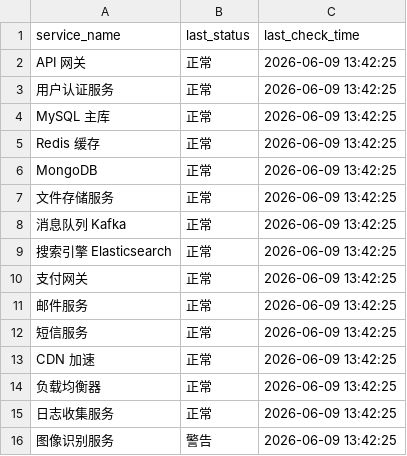
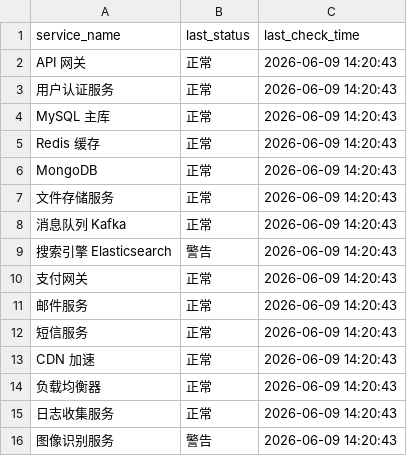
Before and after one commit to LcjGitHub/label662, a CSV file: data/service_status.csv, drawn as a sheet.

```diff
--- a/data/service_status.csv
+++ b/data/service_status.csv
@@ -1,16 +1,16 @@
 service_name,last_status,last_check_time
-API 网关,正常,2026-06-09 13:42:25
-用户认证服务,正常,2026-06-09 13:42:25
-MySQL 主库,正常,2026-06-09 13:42:25
-Redis 缓存,正常,2026-06-09 13:42:25
-MongoDB,正常,2026-06-09 13:42:25
-文件存储服务,正常,2026-06-09 13:42:25
-消息队列 Kafka,正常,2026-06-09 13:42:25
-搜索引擎 Elasticsearch,正常,2026-06-09 13:42:25
-支付网关,正常,2026-06-09 13:42:25
-邮件服务,正常,2026-06-09 13:42:25
-短信服务,正常,2026-06-09 13:42:25
-CDN 加速,正常,2026-06-09 13:42:25
-负载均衡器,正常,2026-06-09 13:42:25
-日志收集服务,正常,2026-06-09 13:42:25
-图像识别服务,警告,2026-06-09 13:42:25
+API 网关,正常,2026-06-09 14:20:43
+用户认证服务,正常,2026-06-09 14:20:43
+MySQL 主库,正常,2026-06-09 14:20:43
+Redis 缓存,正常,2026-06-09 14:20:43
+MongoDB,正常,2026-06-09 14:20:43
+文件存储服务,正常,2026-06-09 14:20:43
+消息队列 Kafka,正常,2026-06-09 14:20:43
+搜索引擎 Elasticsearch,警告,2026-06-09 14:20:43
+支付网关,正常,2026-06-09 14:20:43
+邮件服务,正常,2026-06-09 14:20:43
+短信服务,正常,2026-06-09 14:20:43
+CDN 加速,正常,2026-06-09 14:20:43
+负载均衡器,正常,2026-06-09 14:20:43
+日志收集服务,正常,2026-06-09 14:20:43
+图像识别服务,警告,2026-06-09 14:20:43
```
Also changed, not shown: data/alerts.csv, 2 other files.
